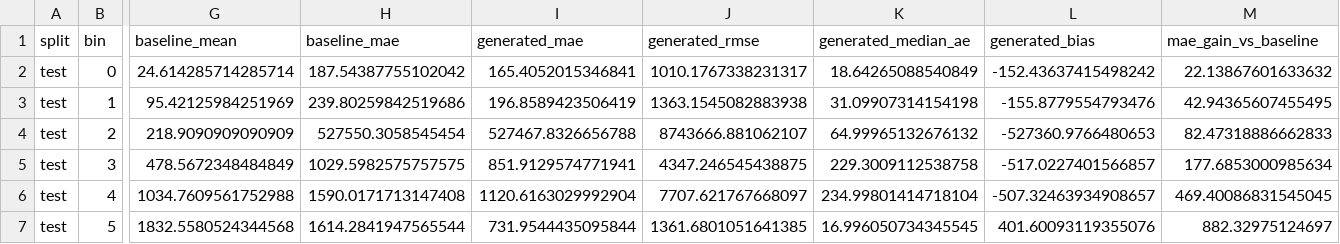
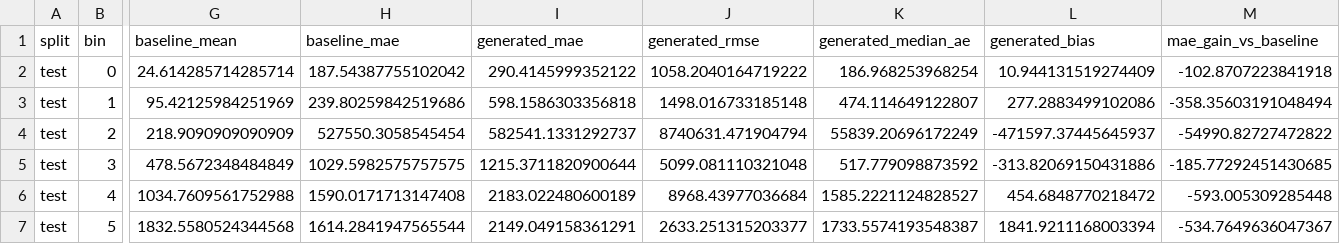
Before and after one commit to ShuoYangtum/tabular_cr, a CSV file: gap_diagnostics/test_metrics_by_baseline_bin.csv, drawn as a sheet; only a part is shown, gaps mark what is left out; the diff covers the shown part only; the diff names each change by its address in the sheet, - before the commit and + after, or states it on an @@ line.

```diff
--- a/gap_diagnostics/test_metrics_by_baseline_bin.csv
+++ b/gap_diagnostics/test_metrics_by_baseline_bin.csv
-I2 (generated_mae): 165.4052015346841
+I2 (generated_mae): 290.4145999352122
-J2 (generated_rmse): 1010.1767338231317
+J2 (generated_rmse): 1058.2040164719222
-K2 (generated_median_ae): 18.64265088540849
+K2 (generated_median_ae): 186.968253968254
-L2 (generated_bias): -152.43637415498242
+L2 (generated_bias): 10.944131519274409
-M2 (mae_gain_vs_baseline): 22.13867601633632
+M2 (mae_gain_vs_baseline): -102.8707223841918
-I3 (generated_mae): 196.8589423506419
+I3 (generated_mae): 598.1586303356818
-J3 (generated_rmse): 1363.1545082883938
+J3 (generated_rmse): 1498.016733185148
-K3 (generated_median_ae): 31.09907314154198
+K3 (generated_median_ae): 474.114649122807
-L3 (generated_bias): -155.8779554793476
+L3 (generated_bias): 277.2883499102086
-M3 (mae_gain_vs_baseline): 42.94365607455495
+M3 (mae_gain_vs_baseline): -358.35603191048494
-I4 (generated_mae): 527467.8326656788
+I4 (generated_mae): 582541.1331292737
-J4 (generated_rmse): 8743666.881062107
+J4 (generated_rmse): 8740631.471904794
-K4 (generated_median_ae): 64.99965132676132
+K4 (generated_median_ae): 55839.20696172249
-L4 (generated_bias): -527360.9766480653
+L4 (generated_bias): -471597.37445645937
-M4 (mae_gain_vs_baseline): 82.47318886662833
+M4 (mae_gain_vs_baseline): -54990.82727472822
-I5 (generated_mae): 851.9129574771941
+I5 (generated_mae): 1215.3711820900644
-J5 (generated_rmse): 4347.246545438875
+J5 (generated_rmse): 5099.081110321048
-K5 (generated_median_ae): 229.3009112538758
+K5 (generated_median_ae): 517.779098873592
-L5 (generated_bias): -517.0227401566857
+L5 (generated_bias): -313.82069150431886
-M5 (mae_gain_vs_baseline): 177.6853000985634
+M5 (mae_gain_vs_baseline): -185.77292451430685
-I6 (generated_mae): 1120.6163029992904
+I6 (generated_mae): 2183.022480600189
-J6 (generated_rmse): 7707.621767668097
+J6 (generated_rmse): 8968.43977036684
-K6 (generated_median_ae): 234.99801414718104
+K6 (generated_median_ae): 1585.2221124828527
-L6 (generated_bias): -507.32463934908657
+L6 (generated_bias): 454.6848770218472
-M6 (mae_gain_vs_baseline): 469.40086831545045
+M6 (mae_gain_vs_baseline): -593.005309285448
-I7 (generated_mae): 731.9544435095844
+I7 (generated_mae): 2149.049158361291
-J7 (generated_rmse): 1361.6801051641385
+J7 (generated_rmse): 2633.251315203377
-K7 (generated_median_ae): 16.996050734345545
+K7 (generated_median_ae): 1733.5574193548387
-L7 (generated_bias): 401.60093119355076
+L7 (generated_bias): 1841.9211168003394
-M7 (mae_gain_vs_baseline): 882.32975124697
+M7 (mae_gain_vs_baseline): -534.7649636047367
```
Also changed, not shown: 20 edited cells elsewhere in this file, gap_diagnostics/error_tail_concentration.csv, gap_diagnostics/top_feature_drift.csv, 2 other files.
